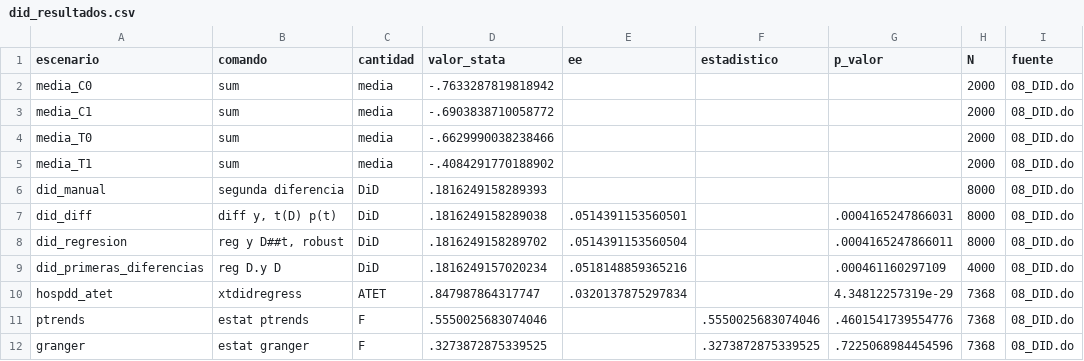
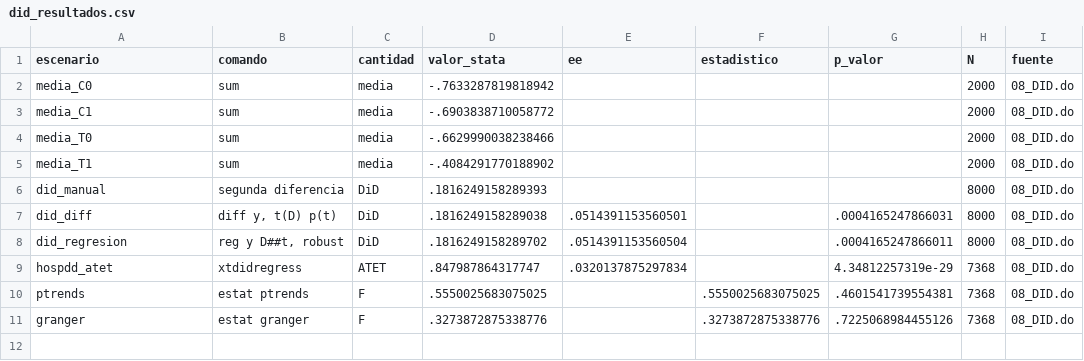
Before and after one commit to adiazescobar/libro_cortes, a CSV file: dofile/08_DID/results/did_resultados.csv, drawn as a sheet.

```diff
--- a/dofile/08_DID/results/did_resultados.csv
+++ b/dofile/08_DID/results/did_resultados.csv
@@ -8,5 +8,4 @@ did_diff,"diff y, t(D) p(t)",DiD,.1816249158289038,.0514391153560501,,.000416524
 did_regresion,"reg y D##t, robust",DiD,.1816249158289702,.0514391153560504,,.0004165247866011,8000,08_DID.do
-did_primeras_diferencias,reg D.y D,DiD,.1816249157020234,.0518148859365216,,.000461160297109,4000,08_DID.do
 hospdd_atet,xtdidregress,ATET,.847987864317747,.0320137875297834,,4.34812257319e-29,7368,08_DID.do
-ptrends,estat ptrends,F,.5550025683074046,,.5550025683074046,.4601541739554776,7368,08_DID.do
-granger,estat granger,F,.3273872875339525,,.3273872875339525,.7225068984454596,7368,08_DID.do
+ptrends,estat ptrends,F,.5550025683075025,,.5550025683075025,.4601541739554381,7368,08_DID.do
+granger,estat granger,F,.3273872875338776,,.3273872875338776,.7225068984455126,7368,08_DID.do
```
Also changed, not shown: 6 other files.
